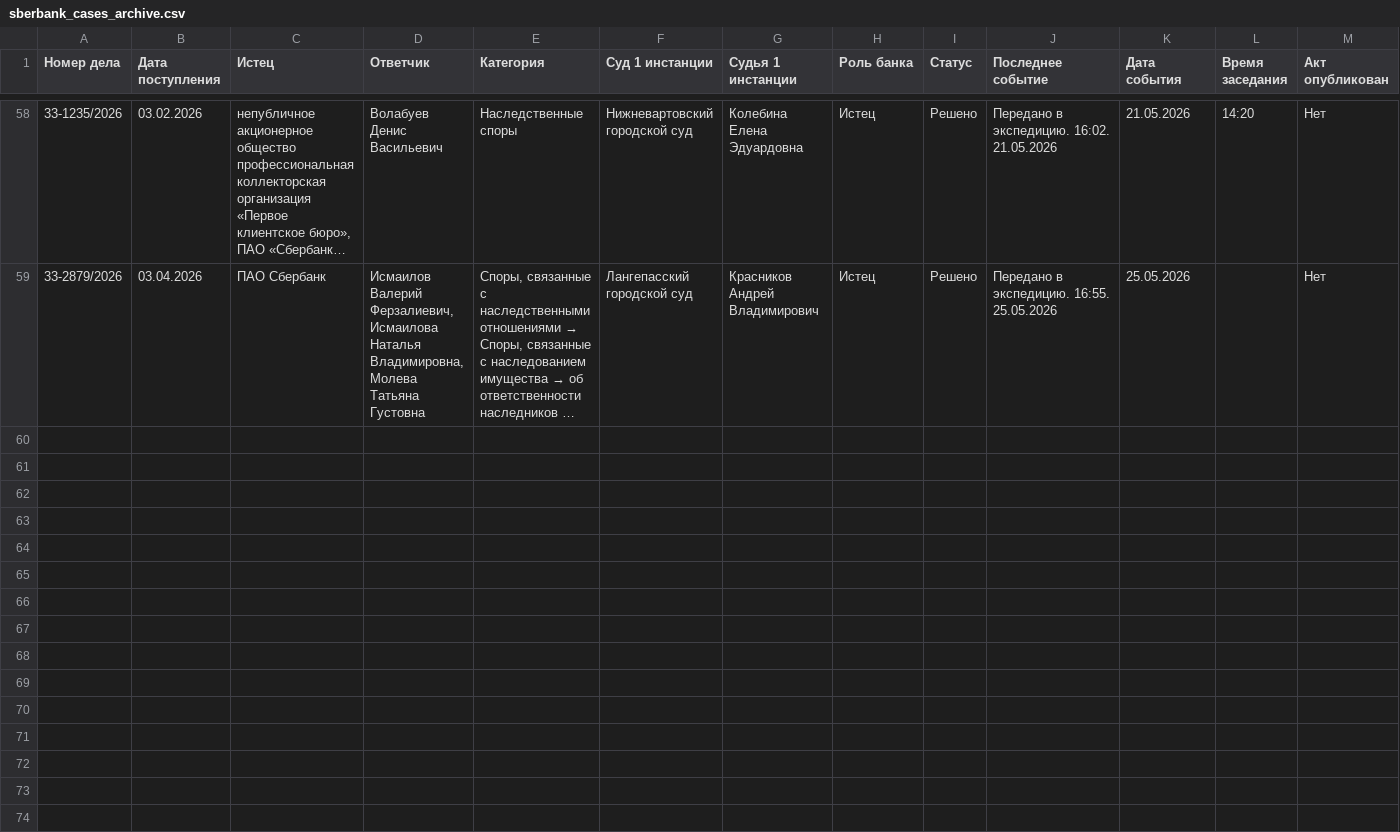
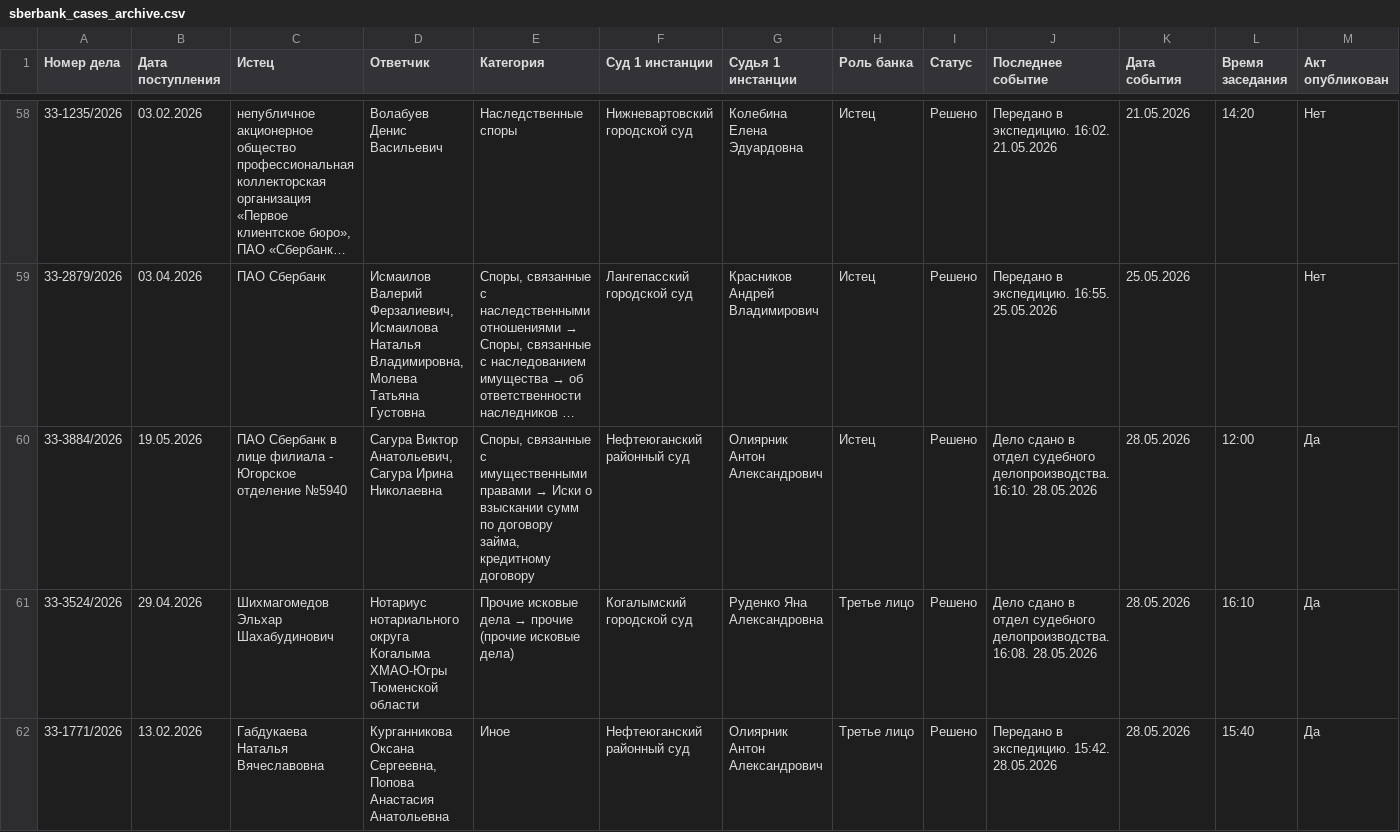
Before and after one commit to SelivanovAS/dashboard, a CSV file: data/sberbank_cases_archive.csv, drawn as a sheet; only a part is shown, gaps mark what is left out; long unchanged cells end in …; rows hold the shown columns only; the diff names each change by its address in the sheet, - before the commit and + after, or states it on an @@ line.

```diff
--- a/data/sberbank_cases_archive.csv
+++ b/data/sberbank_cases_archive.csv
+row 60: 33-3884/2026 | 19.05.2026 | ПАО Сбербанк в лице филиала - Югорское отделение №5940 | Сагура Виктор Анатольевич, Сагура Ирина Николаевна | Споры, связанные с имущественными правами → Иски о взыскании сумм по договору займа, кредитному договору | Нефтеюганский районный суд | Олиярник Антон Александрович | Истец | Решено | Дело сдано в отдел судебного делопроизводства. 16:10. 28.05.2026 | 28.05.2026 | 12:00 | Да
+row 61: 33-3524/2026 | 29.04.2026 | Шихмагомедов Эльхар Шахабудинович | Нотариус нотариального округа Когалыма ХМАО-Югры Тюменской области | Прочие исковые дела → прочие (прочие исковые дела) | Когалымский городской суд | Руденко Яна Александровна | Третье лицо | Решено | Дело сдано в отдел судебного делопроизводства. 16:08. 28.05.2026 | 28.05.2026 | 16:10 | Да
+row 62: 33-1771/2026 | 13.02.2026 | Габдукаева Наталья Вячеславовна | Курганникова Оксана Сергеевна, Попова Анастасия Анатольевна | Иное | Нефтеюганский районный суд | Олиярник Антон Александрович | Третье лицо | Решено | Передано в экспедицию. 15:42. 28.05.2026 | 28.05.2026 | 15:40 | Да
```
Also changed, not shown: data/sberbank_cases.csv, 6 other files.
